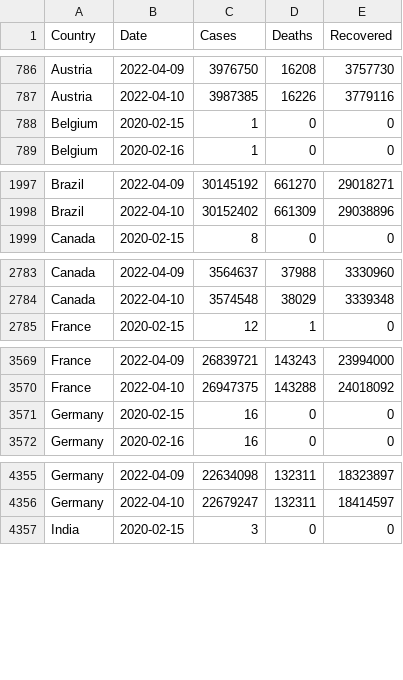
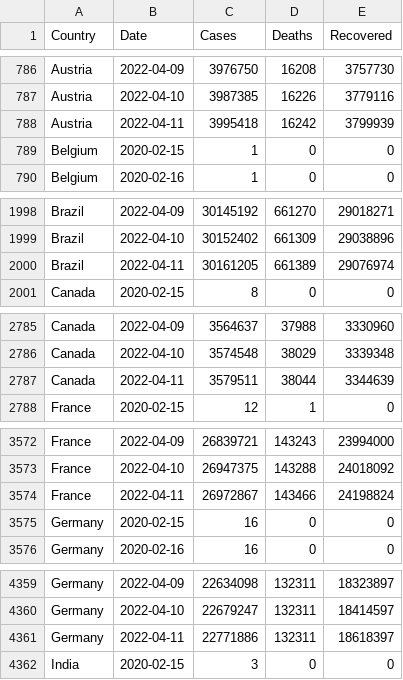
Before and after one commit to MMR-19/COVID-19-Data, a CSV file: COVID-19 Global.csv, drawn as a sheet; only a part is shown, gaps mark what is left out; the diff covers the shown part only; the diff names each change by its address in the sheet, - before the commit and + after, or states it on an @@ line.

Commit message:
Global - 11/Apr/2022

```diff
--- a/COVID-19 Global.csv
+++ b/COVID-19 Global.csv
+row 788: Austria | 2022-04-11 | 3995418 | 16242 | 3799939
+row 2000: Brazil | 2022-04-11 | 30161205 | 661389 | 29076974
+row 2787: Canada | 2022-04-11 | 3579511 | 38044 | 3344639
+row 3574: France | 2022-04-11 | 26972867 | 143466 | 24198824
+row 4361: Germany | 2022-04-11 | 22771886 | 132311 | 18618397
```
Also changed, not shown: 12 added rows elsewhere in this file.
